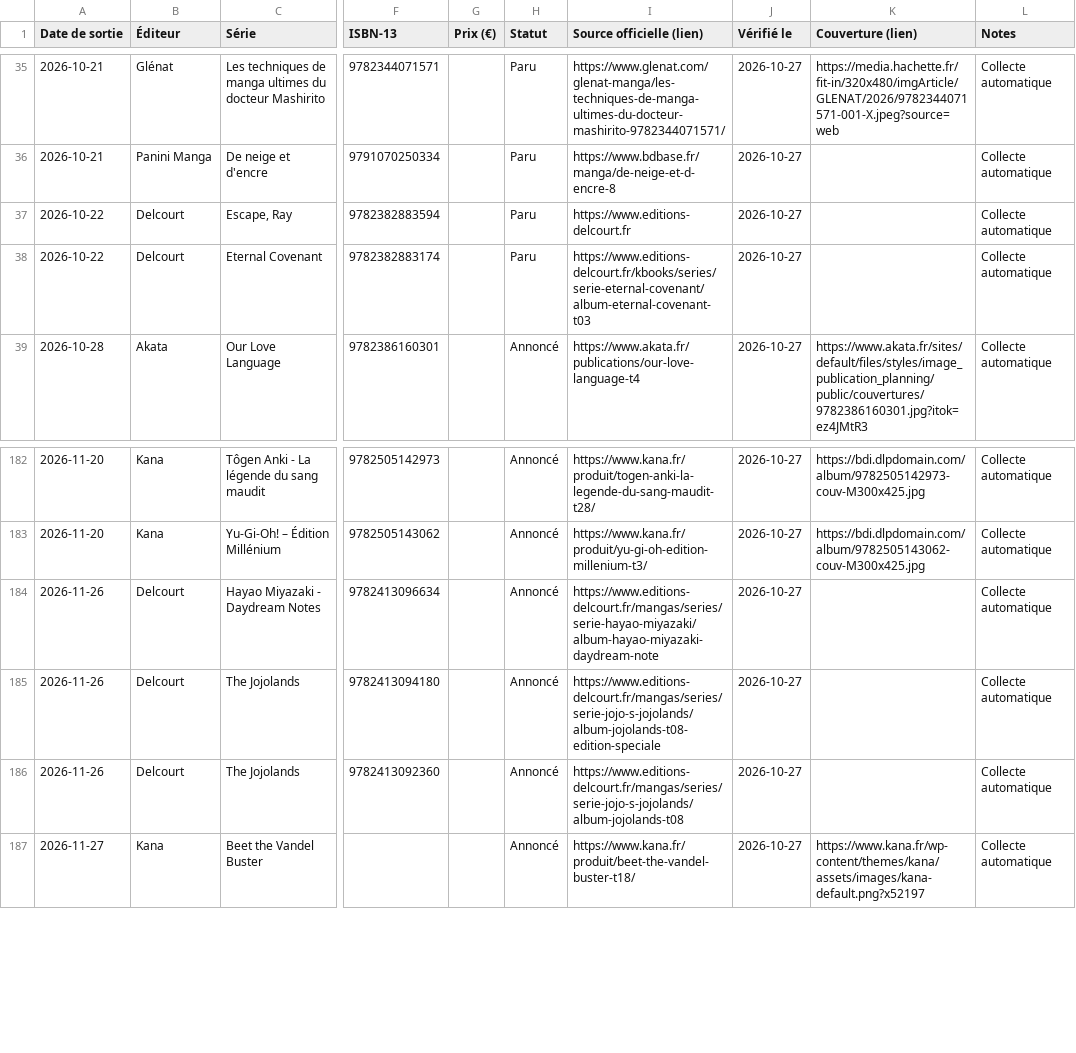
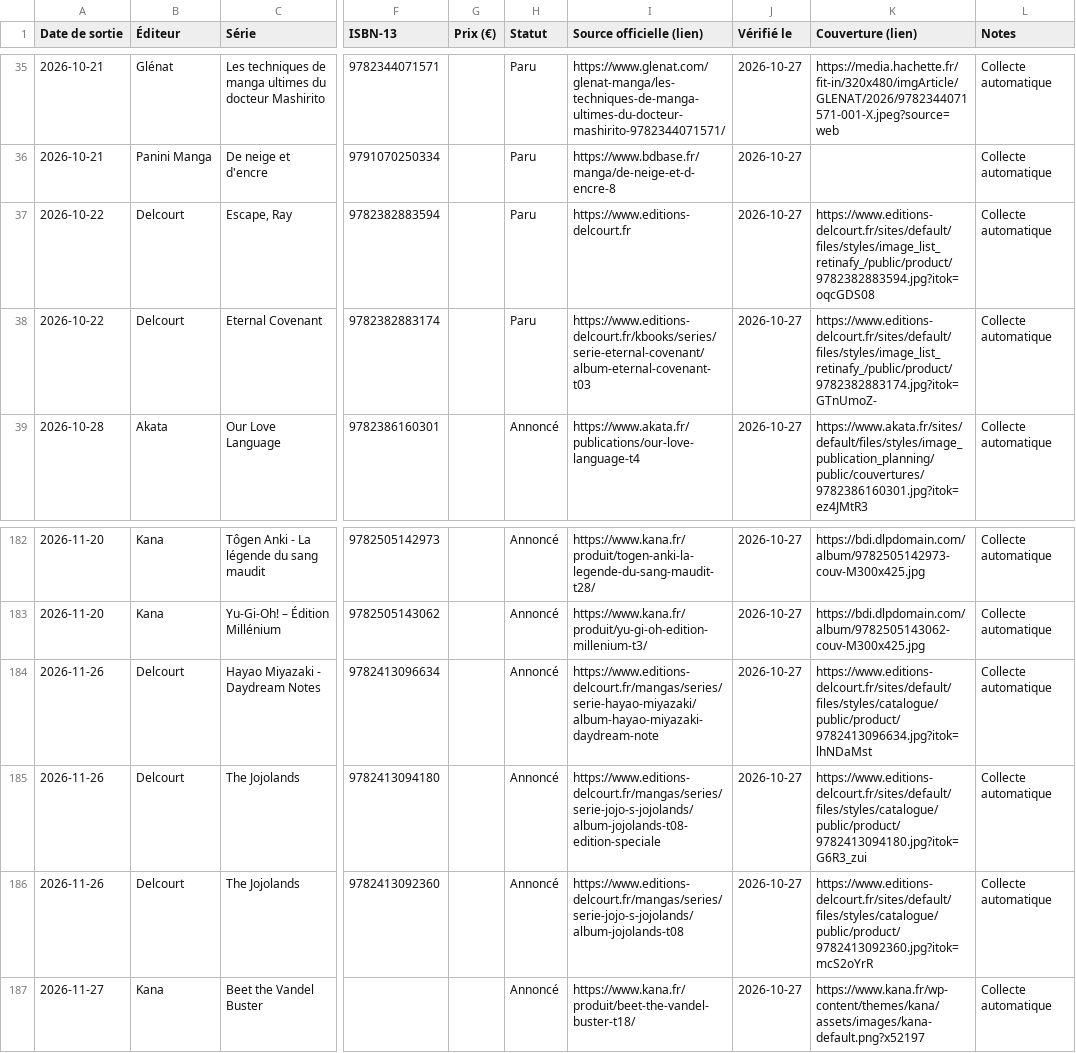
Before and after one commit to SamTadaManga/manga-calendrier, a CSV file: manga-calendrier/data/manga-auto.csv, drawn as a sheet; only a part is shown, gaps mark what is left out; the diff covers the shown part only; the diff names each change by its address in the sheet, - before the commit and + after, or states it on an @@ line.

```diff
--- a/manga-calendrier/data/manga-auto.csv
+++ b/manga-calendrier/data/manga-auto.csv
-K37 (Couverture (lien)): (empty)
+K37 (Couverture (lien)): https://www.editions-delcourt.fr/sites/default/files/styles/image_list_retinafy_/public/product/9782382883594.jpg?itok=oqcGDS08
-K38 (Couverture (lien)): (empty)
+K38 (Couverture (lien)): https://www.editions-delcourt.fr/sites/default/files/styles/image_list_retinafy_/public/product/9782382883174.jpg?itok=GTnUmoZ-
-K184 (Couverture (lien)): (empty)
+K184 (Couverture (lien)): https://www.editions-delcourt.fr/sites/default/files/styles/catalogue/public/product/9782413096634.jpg?itok=lhNDaMst
-K185 (Couverture (lien)): (empty)
+K185 (Couverture (lien)): https://www.editions-delcourt.fr/sites/default/files/styles/catalogue/public/product/9782413094180.jpg?itok=G6R3_zui
-K186 (Couverture (lien)): (empty)
+K186 (Couverture (lien)): https://www.editions-delcourt.fr/sites/default/files/styles/catalogue/public/product/9782413092360.jpg?itok=mcS2oYrR
```
Also changed, not shown: 36 edited cells elsewhere in this file, 5 other files.
